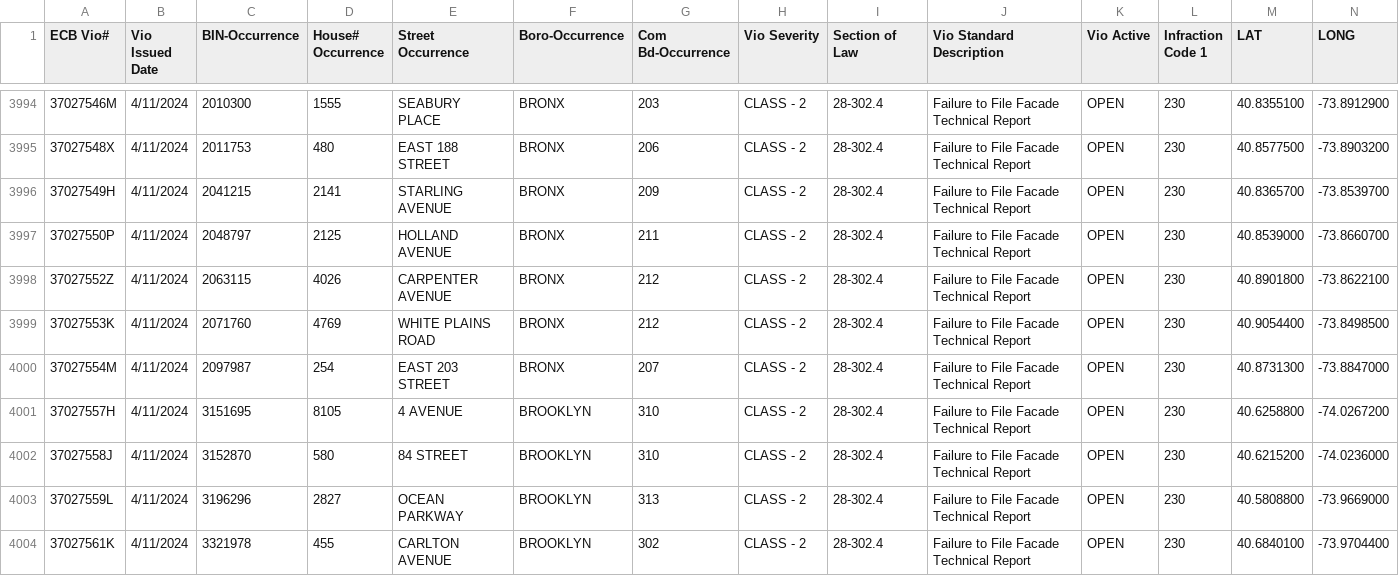
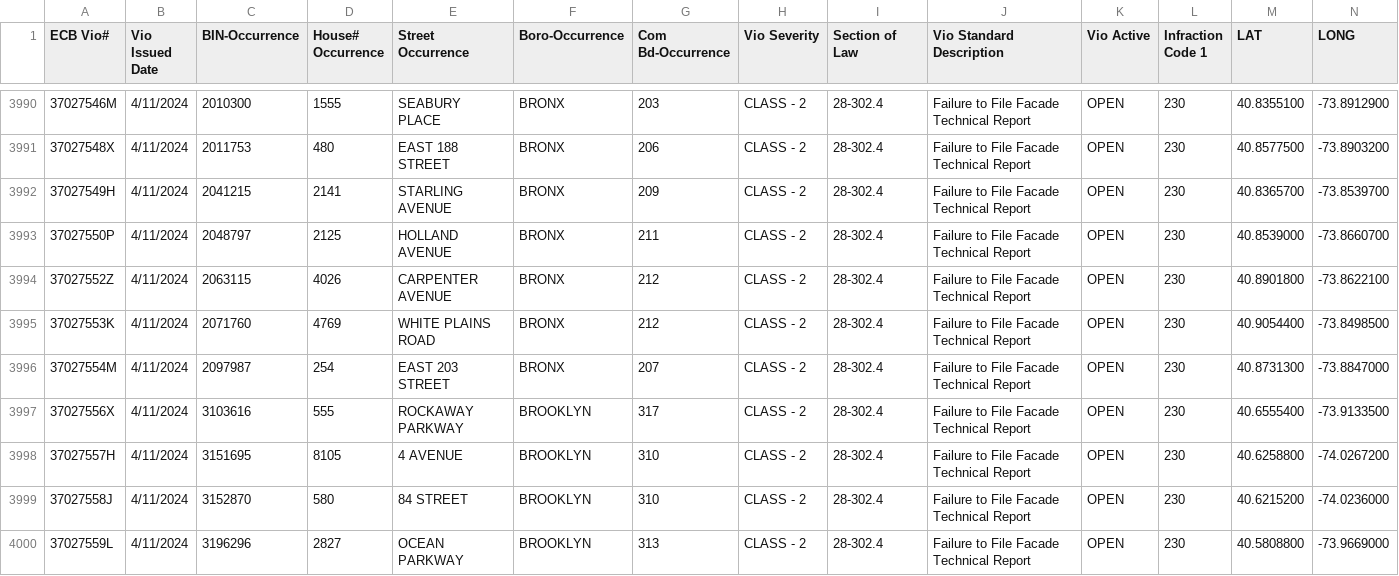
Before and after one commit to NYCDOB/FacadeSafetyReport, a CSV file: data/ActiveFacadeECBViolation.csv, drawn as a sheet; only a part is shown, gaps mark what is left out; the shorter side is filled out with more unchanged rows; the diff covers the shown part only; the diff names each change by its address in the sheet, - before the commit and + after, or states it on an @@ line.

Commit message:
update from script Thu 07/04/2024  8:11:25.47, 5127 rows

```diff
--- a/data/ActiveFacadeECBViolation.csv
+++ b/data/ActiveFacadeECBViolation.csv
+row 3997: 37027556X | 4/11/2024 | 3103616 | 555 | ROCKAWAY PARKWAY | BROOKLYN | 317 | CLASS - 2 | 28-302.4 | Failure to File Facade Technical Report | OPEN | 230 | 40.6555400 | -73.9133500
```
Also changed, not shown: 7 added rows and 6 removed rows elsewhere in this file.
